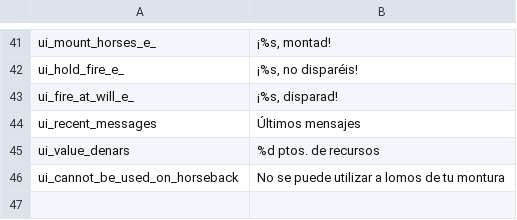
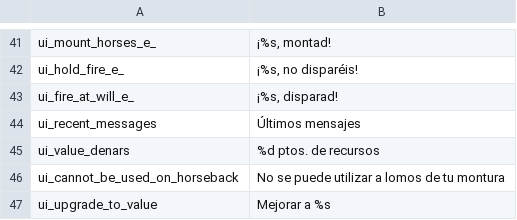
Before and after one commit to Swyter/tld, a CSV file: Languages/es/ui.csv, drawn as a sheet; only a part is shown, gaps mark what is left out.

Commit message:
*pushed the new string to Transifex and pulled new translations. Also, ALG is on fire!

```diff
--- a/Languages/es/ui.csv
+++ b/Languages/es/ui.csv
@@ -46 +46,2 @@ ui_value_denars|%d ptos. de recursos
 ui_cannot_be_used_on_horseback|No se puede utilizar a lomos de tu montura
+ui_upgrade_to_value| Mejorar a %s
```
Also changed, not shown: Languages/fr/troops.csv, 6 other files.
